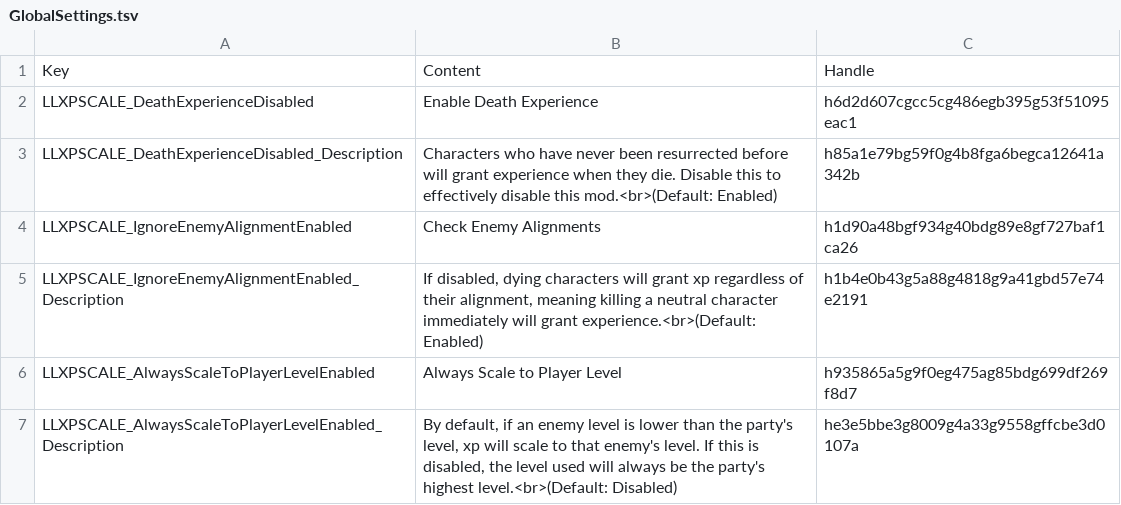
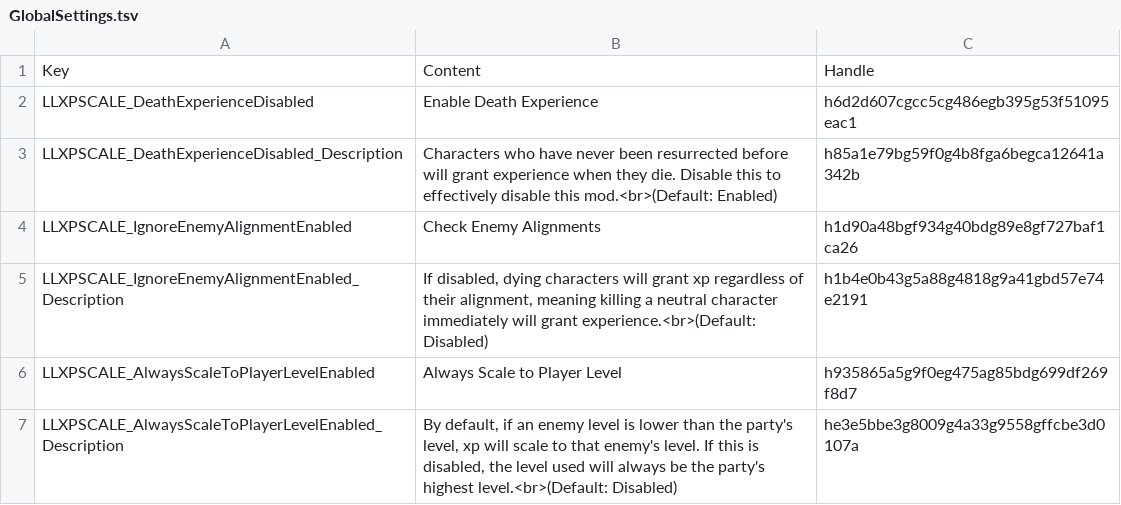
Before and after one commit to LaughingLeader-DOS2-Mods/ScaleExperienceByPlayerLevel, a TSV file: LocalKeys/GlobalSettings.tsv, drawn as a sheet.

```diff
--- a/LocalKeys/GlobalSettings.tsv
+++ b/LocalKeys/GlobalSettings.tsv
@@ -4,3 +4,3 @@ LLXPSCALE_DeathExperienceDisabled_Description	Characters who have never been res
 LLXPSCALE_IgnoreEnemyAlignmentEnabled	Check Enemy Alignments	h1d90a48bgf934g40bdg89e8gf727baf1ca26
-LLXPSCALE_IgnoreEnemyAlignmentEnabled_Description	If disabled, dying characters will grant xp regardless of their alignment, meaning killing a neutral character immediately will grant experience.<br>(Default: Enabled)	h1b4e0b43g5a88g4818g9a41gbd57e74e2191
+LLXPSCALE_IgnoreEnemyAlignmentEnabled_Description	If disabled, dying characters will grant xp regardless of their alignment, meaning killing a neutral character immediately will grant experience.<br>(Default: Disabled)	h1b4e0b43g5a88g4818g9a41gbd57e74e2191
 LLXPSCALE_AlwaysScaleToPlayerLevelEnabled	Always Scale to Player Level	h935865a5g9f0eg475ag85bdg699df269f8d7
```
Also changed, not shown: 14 other files.
